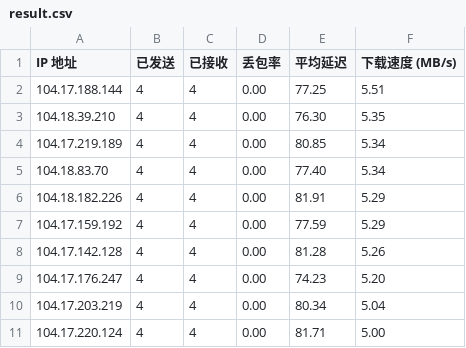
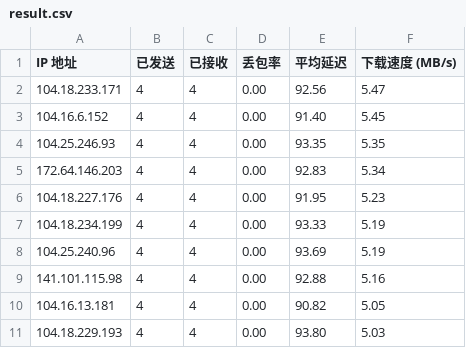
Before and after one commit to laityts/result, a CSV file: result.csv, drawn as a sheet.

Commit message:
Update result.csv and cfip.txt

```diff
--- a/result.csv
+++ b/result.csv
@@ -1,11 +1,11 @@
 IP 地址,已发送,已接收,丢包率,平均延迟,下载速度 (MB/s)
-104.17.188.144,4,4,0.00,77.25,5.51
-104.18.39.210,4,4,0.00,76.30,5.35
-104.17.219.189,4,4,0.00,80.85,5.34
-104.18.83.70,4,4,0.00,77.40,5.34
-104.18.182.226,4,4,0.00,81.91,5.29
-104.17.159.192,4,4,0.00,77.59,5.29
-104.17.142.128,4,4,0.00,81.28,5.26
-104.17.176.247,4,4,0.00,74.23,5.20
-104.17.203.219,4,4,0.00,80.34,5.04
-104.17.220.124,4,4,0.00,81.71,5.00
+104.18.233.171,4,4,0.00,92.56,5.47
+104.16.6.152,4,4,0.00,91.40,5.45
+104.25.246.93,4,4,0.00,93.35,5.35
+172.64.146.203,4,4,0.00,92.83,5.34
+104.18.227.176,4,4,0.00,91.95,5.23
+104.18.234.199,4,4,0.00,93.33,5.19
+104.25.240.96,4,4,0.00,93.69,5.19
+141.101.115.98,4,4,0.00,92.88,5.16
+104.16.13.181,4,4,0.00,90.82,5.05
+104.18.229.193,4,4,0.00,93.80,5.03
```
Also changed, not shown: 1 other file.
